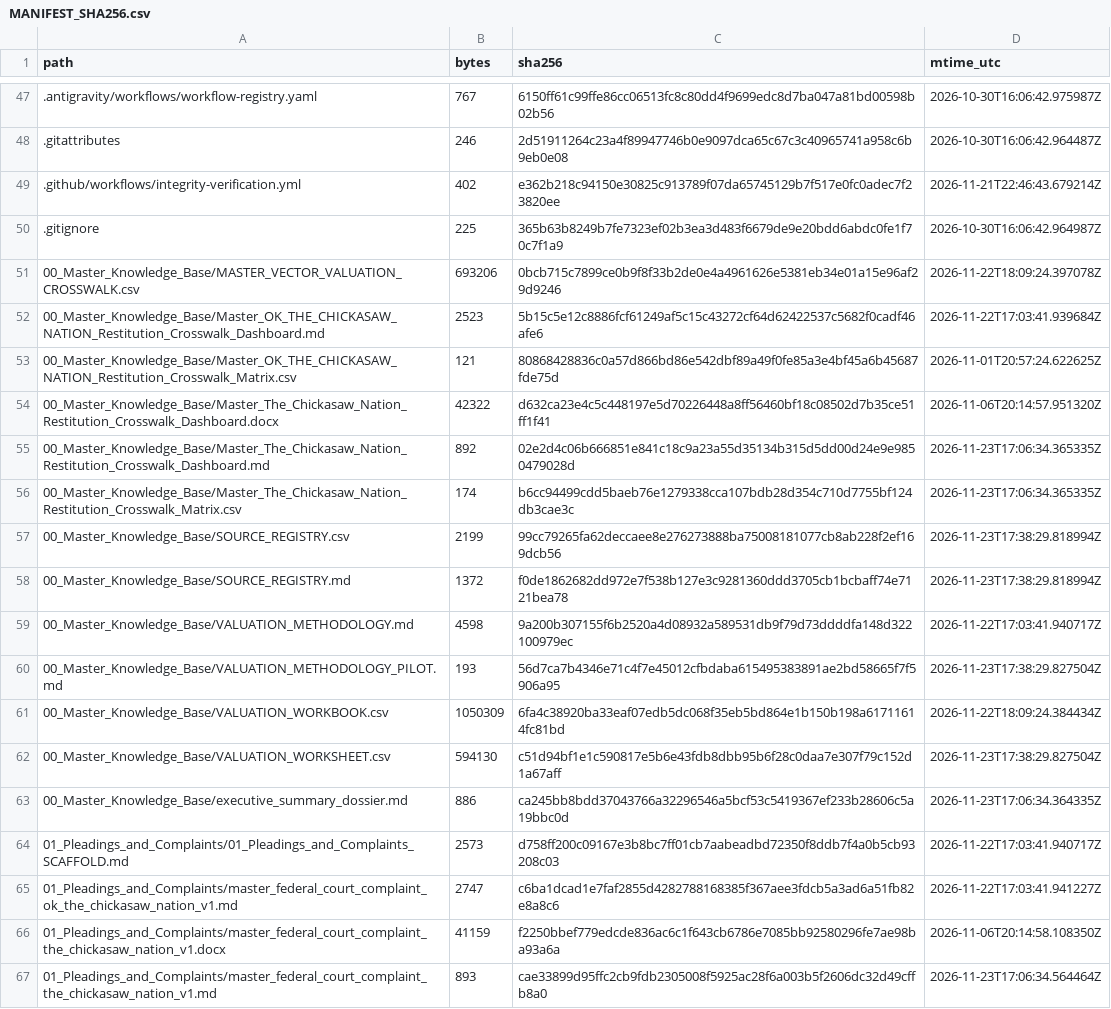
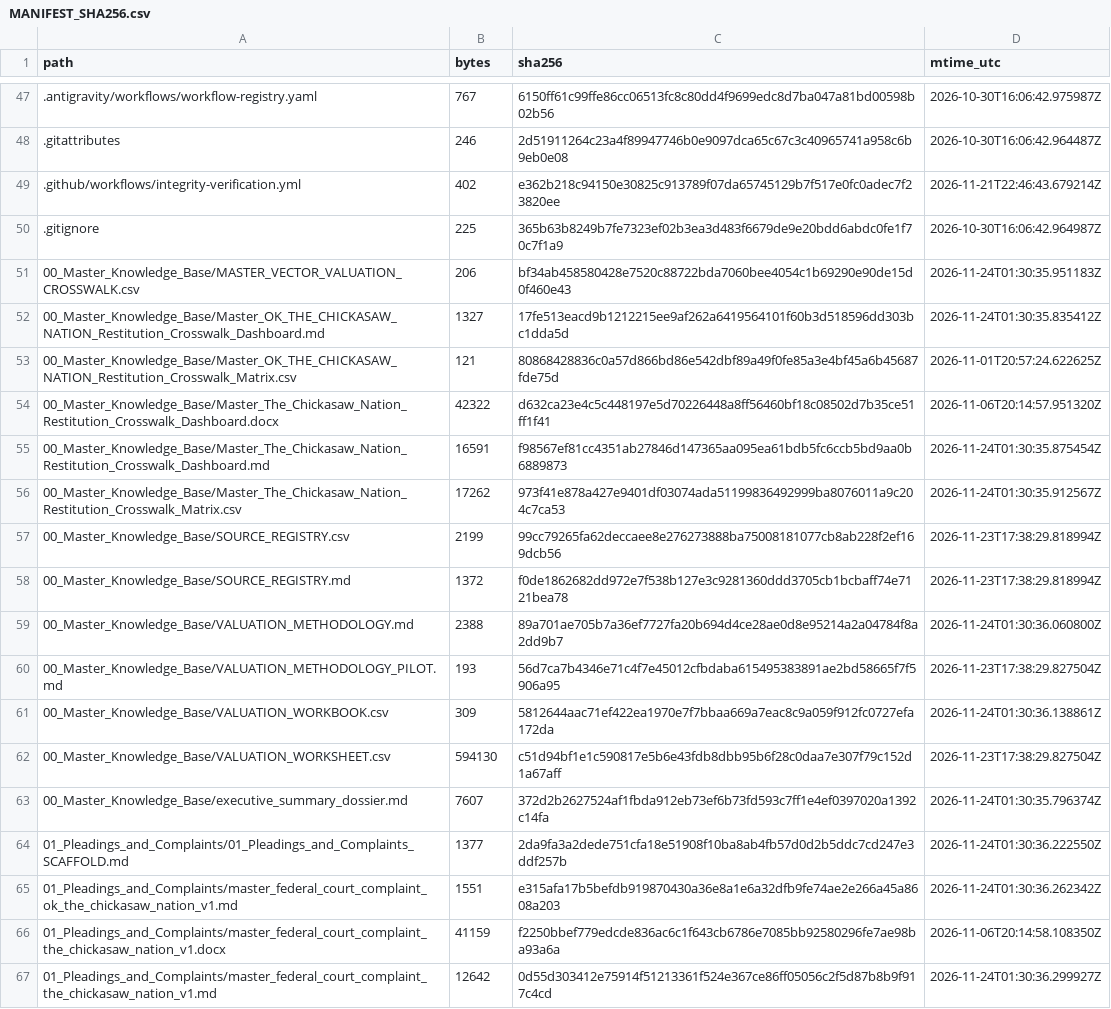
Before and after one commit to GlobalRestitutionAlliance/turtle-island-us-ok-the-chickasaw-nation-master-litigation, a CSV file: 99_Archives_and_Manifests/MANIFEST_SHA256.csv, drawn as a sheet; only a part is shown, gaps mark what is left out; the diff covers the shown part only.

```diff
--- a/99_Archives_and_Manifests/MANIFEST_SHA256.csv
+++ b/99_Archives_and_Manifests/MANIFEST_SHA256.csv
@@ -50,18 +50,18 @@ path,bytes,sha256,mtime_utc
 .gitignore,225,365b63b8249b7fe7323ef02b3ea3d483f6679de9e20bdd6abdc0fe1f70c7f1a9,2026-10-30T16:06:42.964987Z
-00_Master_Knowledge_Base/MASTER_VECTOR_VALUATION_CROSSWALK.csv,693206,0bcb715c7899ce0b9f8f33b2de0e4a4961626e5381eb34e01a15e96af29d9246,2026-11-22T18:09:24.397078Z
-00_Master_Knowledge_Base/Master_OK_THE_CHICKASAW_NATION_Restitution_Crosswalk_Dashboard.md,2523,5b15c5e12c8886fcf61249af5c15c43272cf64d62422537c5682f0cadf46afe6,2026-11-22T17:03:41.939684Z
+00_Master_Knowledge_Base/MASTER_VECTOR_VALUATION_CROSSWALK.csv,206,bf34ab458580428e7520c88722bda7060bee4054c1b69290e90de15d0f460e43,2026-11-24T01:30:35.951183Z
+00_Master_Knowledge_Base/Master_OK_THE_CHICKASAW_NATION_Restitution_Crosswalk_Dashboard.md,1327,17fe513eacd9b1212215ee9af262a6419564101f60b3d518596dd303bc1dda5d,2026-11-24T01:30:35.835412Z
 00_Master_Knowledge_Base/Master_OK_THE_CHICKASAW_NATION_Restitution_Crosswalk_Matrix.csv,121,80868428836c0a57d866bd86e542dbf89a49f0fe85a3e4bf45a6b45687fde75d,2026-11-01T20:57:24.622625Z
 00_Master_Knowledge_Base/Master_The_Chickasaw_Nation_Restitution_Crosswalk_Dashboard.docx,42322,d632ca23e4c5c448197e5d70226448a8ff56460bf18c08502d7b35ce51ff1f41,2026-11-06T20:14:57.951320Z
-00_Master_Knowledge_Base/Master_The_Chickasaw_Nation_Restitution_Crosswalk_Dashboard.md,892,02e2d4c06b666851e841c18c9a23a55d35134b315d5dd00d24e9e9850479028d,2026-11-23T17:06:34.365335Z
-00_Master_Knowledge_Base/Master_The_Chickasaw_Nation_Restitution_Crosswalk_Matrix.csv,174,b6cc94499cdd5baeb76e1279338cca107bdb28d354c710d7755bf124db3cae3c,2026-11-23T17:06:34.365335Z
+00_Master_Knowledge_Base/Master_The_Chickasaw_Nation_Restitution_Crosswalk_Dashboard.md,16591,f98567ef81cc4351ab27846d147365aa095ea61bdb5fc6ccb5bd9aa0b6889873,2026-11-24T01:30:35.875454Z
+00_Master_Knowledge_Base/Master_The_Chickasaw_Nation_Restitution_Crosswalk_Matrix.csv,17262,973f41e878a427e9401df03074ada51199836492999ba8076011a9c204c7ca53,2026-11-24T01:30:35.912567Z
 00_Master_Knowledge_Base/SOURCE_REGISTRY.csv,2199,99cc79265fa62deccaee8e276273888ba75008181077cb8ab228f2ef169dcb56,2026-11-23T17:38:29.818994Z
 00_Master_Knowledge_Base/SOURCE_REGISTRY.md,1372,f0de1862682dd972e7f538b127e3c9281360ddd3705cb1bcbaff74e7121bea78,2026-11-23T17:38:29.818994Z
-00_Master_Knowledge_Base/VALUATION_METHODOLOGY.md,4598,9a200b307155f6b2520a4d08932a589531db9f79d73ddddfa148d322100979ec,2026-11-22T17:03:41.940717Z
+00_Master_Knowledge_Base/VALUATION_METHODOLOGY.md,2388,89a701ae705b7a36ef7727fa20b694d4ce28ae0d8e95214a2a04784f8a2dd9b7,2026-11-24T01:30:36.060800Z
 00_Master_Knowledge_Base/VALUATION_METHODOLOGY_PILOT.md,193,56d7ca7b4346e71c4f7e45012cfbdaba615495383891ae2bd58665f7f5906a95,2026-11-23T17:38:29.827504Z
-00_Master_Knowledge_Base/VALUATION_WORKBOOK.csv,1050309,6fa4c38920ba33eaf07edb5dc068f35eb5bd864e1b150b198a61711614fc81bd,2026-11-22T18:09:24.384434Z
+00_Master_Knowledge_Base/VALUATION_WORKBOOK.csv,309,5812644aac71ef422ea1970e7f7bbaa669a7eac8c9a059f912fc0727efa172da,2026-11-24T01:30:36.138861Z
 00_Master_Knowledge_Base/VALUATION_WORKSHEET.csv,594130,c51d94bf1e1c590817e5b6e43fdb8dbb95b6f28c0daa7e307f79c152d1a67aff,2026-11-23T17:38:29.827504Z
-00_Master_Knowledge_Base/executive_summary_dossier.md,886,ca245bb8bdd37043766a32296546a5bcf53c5419367ef233b28606c5a19bbc0d,2026-11-23T17:06:34.364335Z
-01_Pleadings_and_Complaints/01_Pleadings_and_Complaints_SCAFFOLD.md,2573,d758ff200c09167e3b8bc7ff01cb7aabeadbd72350f8ddb7f4a0b5cb93208c03,2026-11-22T17:03:41.940717Z
-01_Pleadings_and_Complaints/master_federal_court_complaint_ok_the_chickasaw_nation_v1.md,2747,c6ba1dcad1e7faf2855d4282788168385f367aee3fdcb5a3ad6a51fb82e8a8c6,2026-11-22T17:03:41.941227Z
+00_Master_Knowledge_Base/executive_summary_dossier.md,7607,372d2b2627524af1fbda912eb73ef6b73fd593c7ff1e4ef0397020a1392c14fa,2026-11-24T01:30:35.796374Z
+01_Pleadings_and_Complaints/01_Pleadings_and_Complaints_SCAFFOLD.md,1377,2da9fa3a2dede751cfa18e51908f10ba8ab4fb57d0d2b5ddc7cd247e3ddf257b,2026-11-24T01:30:36.222550Z
+01_Pleadings_and_Complaints/master_federal_court_complaint_ok_the_chickasaw_nation_v1.md,1551,e315afa17b5befdb919870430a36e8a1e6a32dfb9fe74ae2e266a45a8608a203,2026-11-24T01:30:36.262342Z
 01_Pleadings_and_Complaints/master_federal_court_complaint_the_chickasaw_nation_v1.docx,41159,f2250bbef779edcde836ac6c1f643cb6786e7085bb92580296fe7ae98ba93a6a,2026-11-06T20:14:58.108350Z
-01_Pleadings_and_Complaints/master_federal_court_complaint_the_chickasaw_nation_v1.md,893,cae33899d95ffc2cb9fdb2305008f5925ac28f6a003b5f2606dc32d49cffb8a0,2026-11-23T17:06:34.564464Z
+01_Pleadings_and_Complaints/master_federal_court_complaint_the_chickasaw_nation_v1.md,12642,0d55d303412e75914f51213361f524e367ce86ff05056c2f5d87b8b9f917c4cd,2026-11-24T01:30:36.299927Z
```
Also changed, not shown: 80 edited cells elsewhere in this file, 37 other files.
